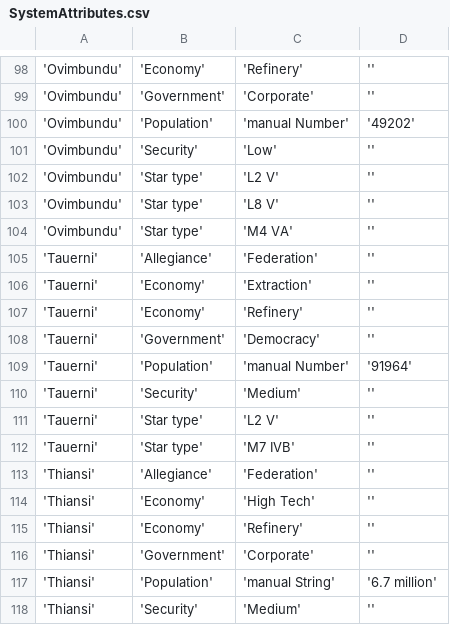
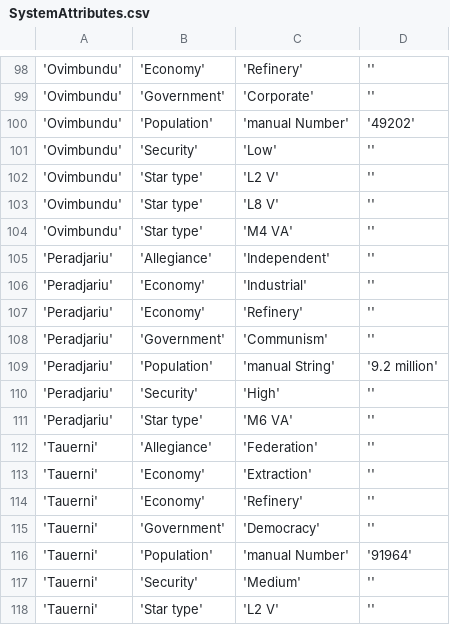
Before and after one commit to EliteDangerous/tradedangerous, a CSV file: data/SystemAttributes.csv, drawn as a sheet; only a part is shown, gaps mark what is left out; the shorter side is filled out with more unchanged rows; the diff names each change by its address in the sheet, - before the commit and + after, or states it on an @@ line.

Commit message:
New system: Peradjariu

```diff
--- a/data/SystemAttributes.csv
+++ b/data/SystemAttributes.csv
+row 105: 'Peradjariu' | 'Allegiance' | 'Independent' | ''
+row 106: 'Peradjariu' | 'Economy' | 'Industrial' | ''
+row 107: 'Peradjariu' | 'Economy' | 'Refinery' | ''
+row 108: 'Peradjariu' | 'Government' | 'Communism' | ''
+row 109: 'Peradjariu' | 'Population' | 'manual String' | '9.2 million'
+row 110: 'Peradjariu' | 'Security' | 'High' | ''
+row 111: 'Peradjariu' | 'Star type' | 'M6 VA' | ''
```
Also changed, not shown: data/AttribPair.csv, data/AttribValues.csv.
